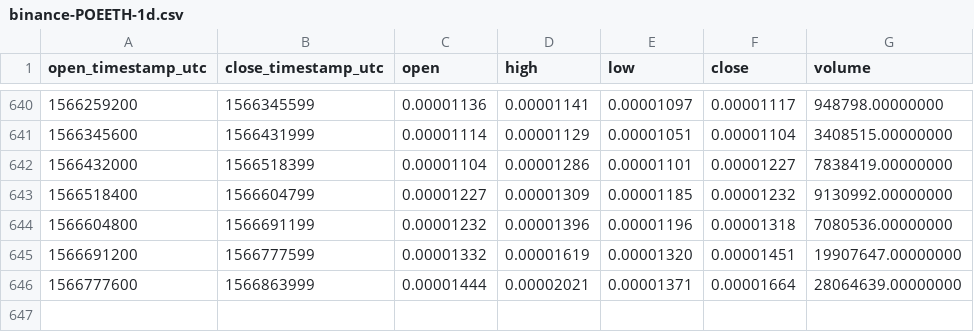
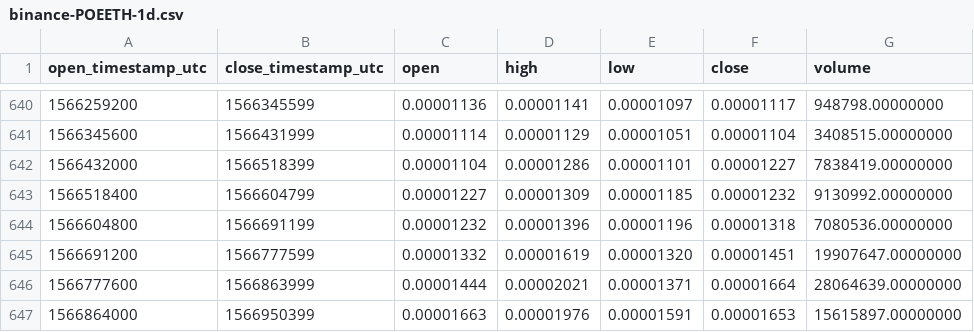
Before and after one commit to cryptobigbro/binance-POEETH, a CSV file: binance-POEETH-1d.csv, drawn as a sheet; only a part is shown, gaps mark what is left out.

Commit message:
Update OHLCV data.

```diff
--- a/binance-POEETH-1d.csv
+++ b/binance-POEETH-1d.csv
@@ -646 +646,2 @@ open_timestamp_utc,close_timestamp_utc,open,high,low,close,volume
 1566777600,1566863999,0.00001444,0.00002021,0.00001371,0.00001664,28064639.00000000
+1566864000,1566950399,0.00001663,0.00001976,0.00001591,0.00001653,15615897.00000000
```
Also changed, not shown: 1 other file.
